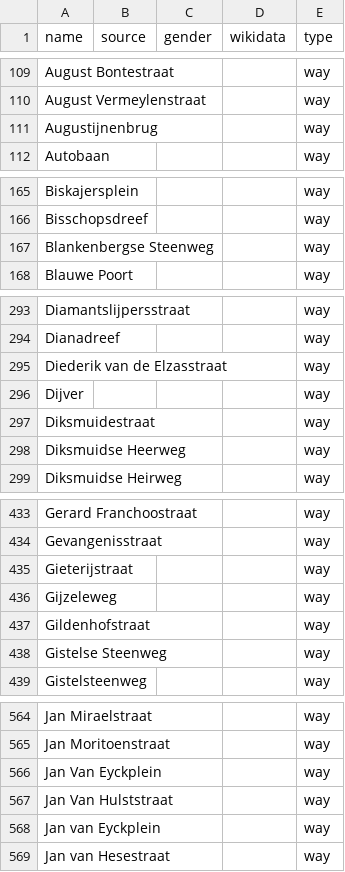
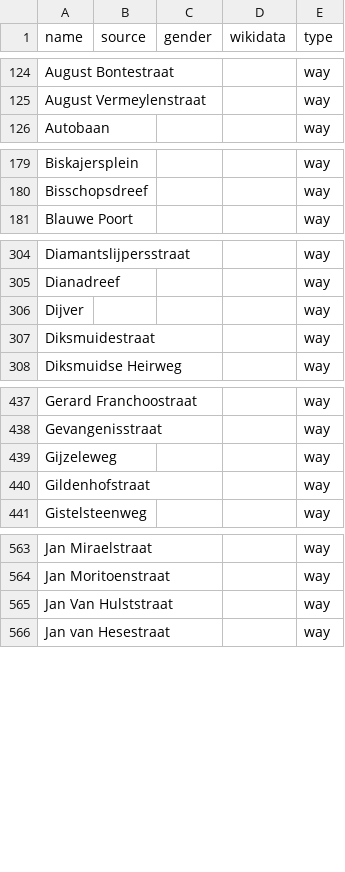
Before and after one commit to EqualStreetNames/equalstreetnames-brugge, a CSV file: data/other.csv, drawn as a sheet; only a part is shown, gaps mark what is left out; removed rows and columns are numbered as before the commit, all else as after; the diff covers the shown part only; the diff names each change by its address in the sheet, - before the commit and + after, or states it on an @@ line.

```diff
--- a/data/other.csv
+++ b/data/other.csv
-row 111: Augustijnenbrug |  |  |  | way
-row 167: Blankenbergse Steenweg |  |  |  | way
-row 295: Diederik van de Elzasstraat |  |  |  | way
-row 298: Diksmuidse Heerweg |  |  |  | way
-row 435: Gieterijstraat |  |  |  | way
-row 438: Gistelse Steenweg |  |  |  | way
-row 566: Jan Van Eyckplein |  |  |  | way
-row 568: Jan van Eyckplein |  |  |  | way
```
Also changed, not shown: 16 added rows, 25 removed rows and 3 edited cells elsewhere in this file, 3 other files.
